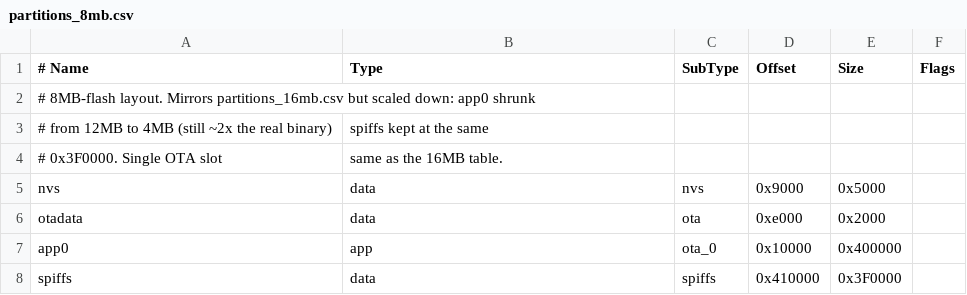
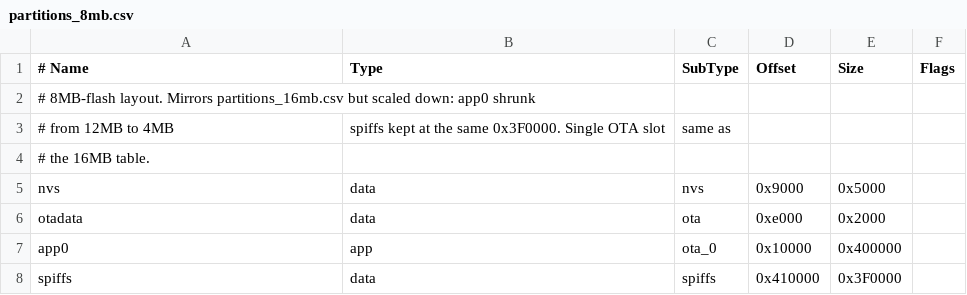
Before and after one commit to LoneCrowDesign/birdoscope-firmware, a CSV file: partitions_8mb.csv, drawn as a sheet; removed rows and columns are numbered as before the commit, all else as after; the diff names each change by its address in the sheet, - before the commit and + after, or states it on an @@ line.

```diff
--- a/partitions_8mb.csv
+++ b/partitions_8mb.csv
-row 3: # from 12MB to 4MB (still ~2x the real binary) | spiffs kept at the same
-row 4: # 0x3F0000. Single OTA slot | same as the 16MB table.
+row 3: # from 12MB to 4MB | spiffs kept at the same 0x3F0000. Single OTA slot | same as
+row 4: # the 16MB table.
```
Also changed, not shown: 39 other files.
